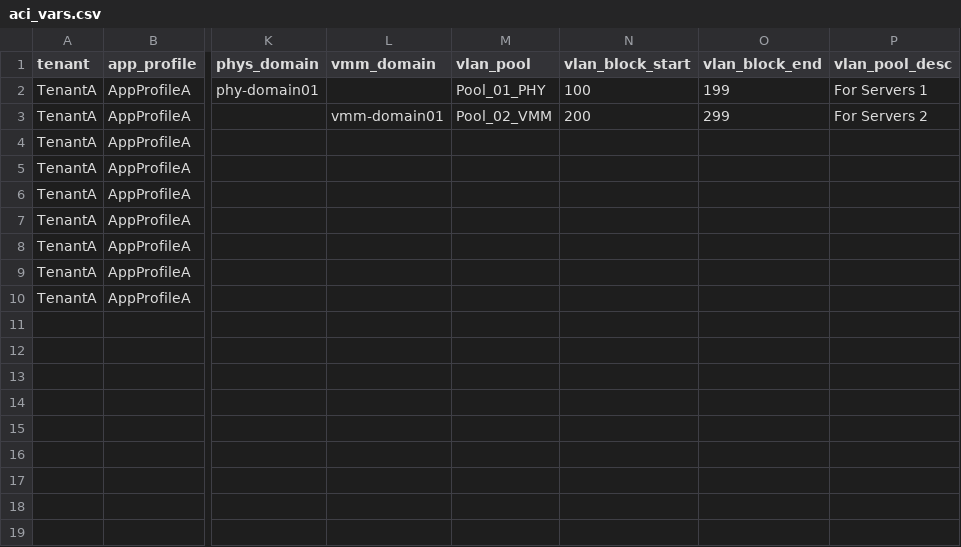
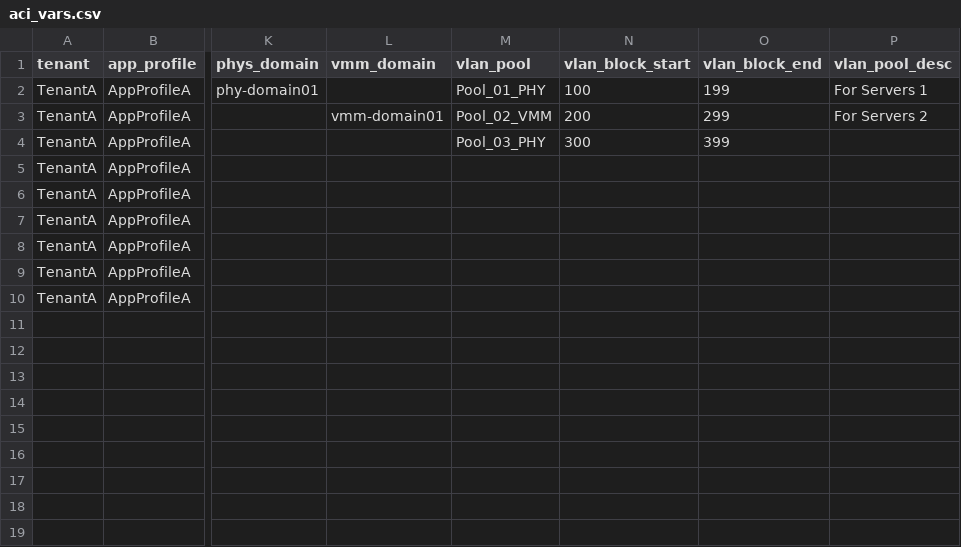
Before and after one commit to singhbk4/ACI-Ansible, a CSV file: aci_vars.csv, drawn as a sheet; only a part is shown, gaps mark what is left out; the diff names each change by its address in the sheet, - before the commit and + after, or states it on an @@ line.

Commit message:
update

```diff
--- a/aci_vars.csv
+++ b/aci_vars.csv
-M4 (vlan_pool): (empty)
+M4 (vlan_pool): Pool_03_PHY
-N4 (vlan_block_start): (empty)
+N4 (vlan_block_start): 300
-O4 (vlan_block_end): (empty)
+O4 (vlan_block_end): 399
```
